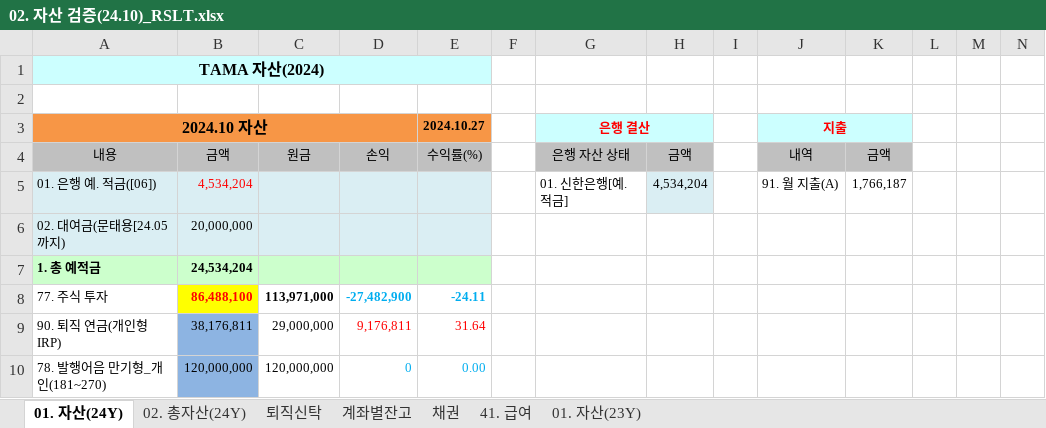
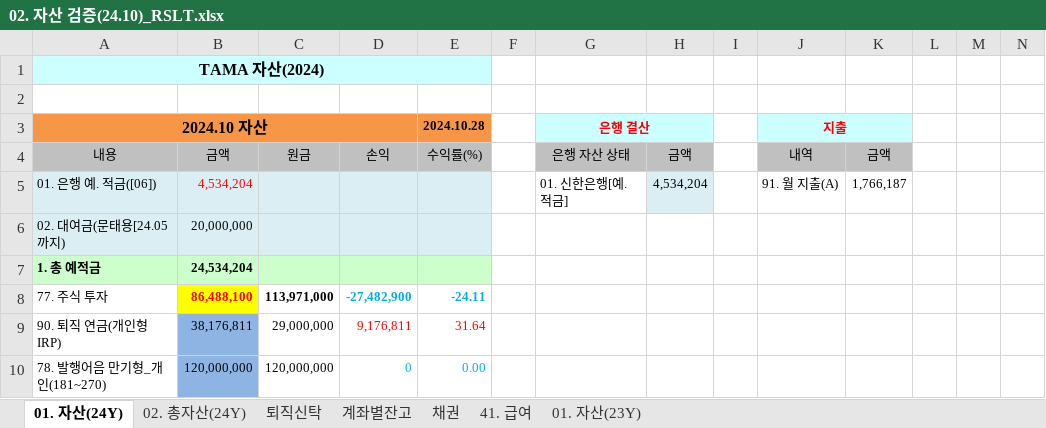
Before and after one commit to JINTAEMAN/PythonWorkspace, an Excel workbook: 77_실행_파일_만들기/dist/02. 자산 검증(24.10)_RSLT.xlsx, sheet 01. 자산(24Y), drawn as a sheet; only a part is shown; values as stored, in another font and other column widths than the file's, no borders; the diff names each change by its address in the sheet, - before the commit and + after, or states it on an @@ line.

```diff
--- a/77_실행_파일_만들기/dist/02. 자산 검증(24.10)_RSLT.xlsx (sheet 01. 자산(24Y))
+++ b/77_실행_파일_만들기/dist/02. 자산 검증(24.10)_RSLT.xlsx (sheet 01. 자산(24Y))
-E3: 2024.10.27
+E3: 2024.10.28
```
Also changed, not shown: sheet 02. 총자산(24Y), 3 other files.
